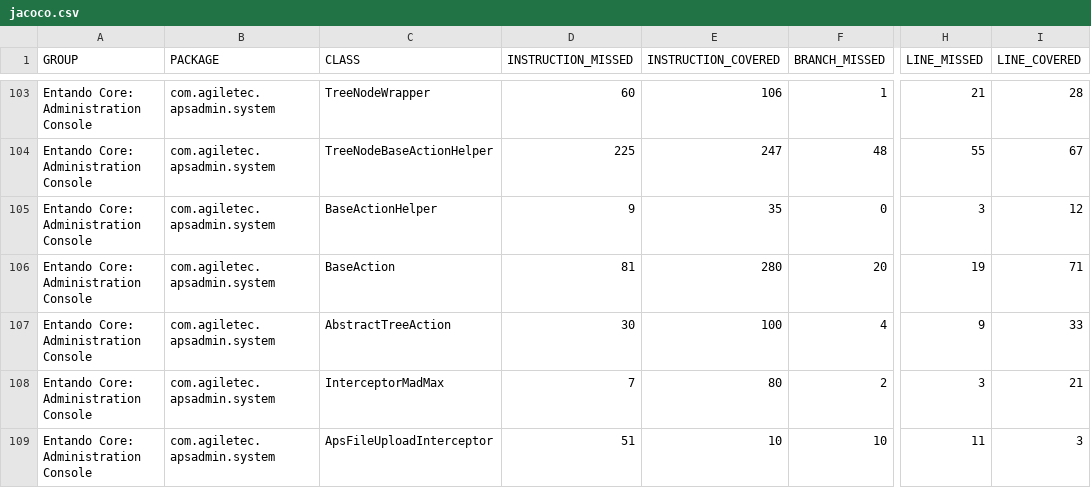
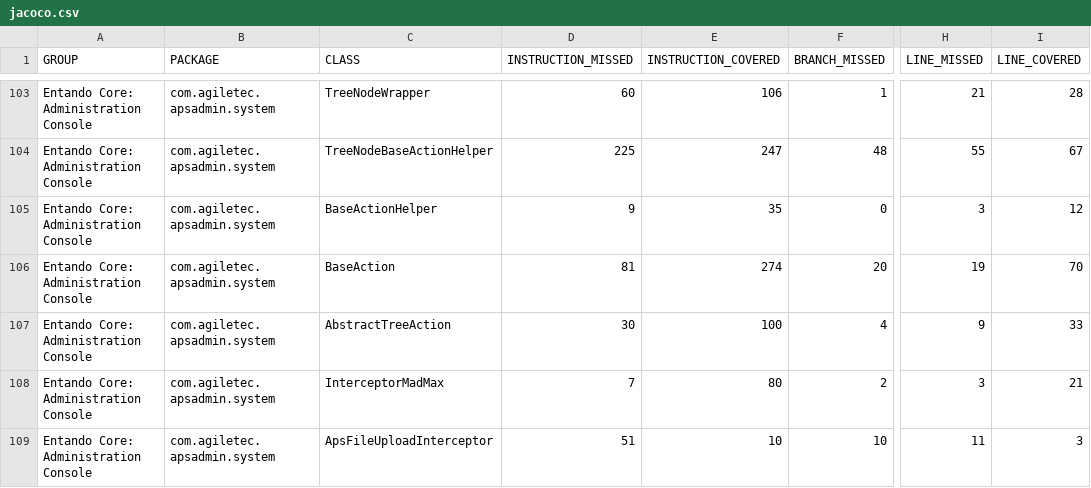
Before and after one commit to entando-k8s-infrastructure/devops-results, a CSV file: entando-admin-console/PR-15/jacoco/jacoco.csv, drawn as a sheet; only a part is shown, gaps mark what is left out; the diff names each change by its address in the sheet, - before the commit and + after, or states it on an @@ line.

Commit message:
Publishing files for path entando-admin-console/PR-15

```diff
--- a/entando-admin-console/PR-15/jacoco/jacoco.csv
+++ b/entando-admin-console/PR-15/jacoco/jacoco.csv
-E106 (INSTRUCTION_COVERED): 280
+E106 (INSTRUCTION_COVERED): 274
-I106 (LINE_COVERED): 71
+I106 (LINE_COVERED): 70
```
Also changed, not shown: 19 other files.
